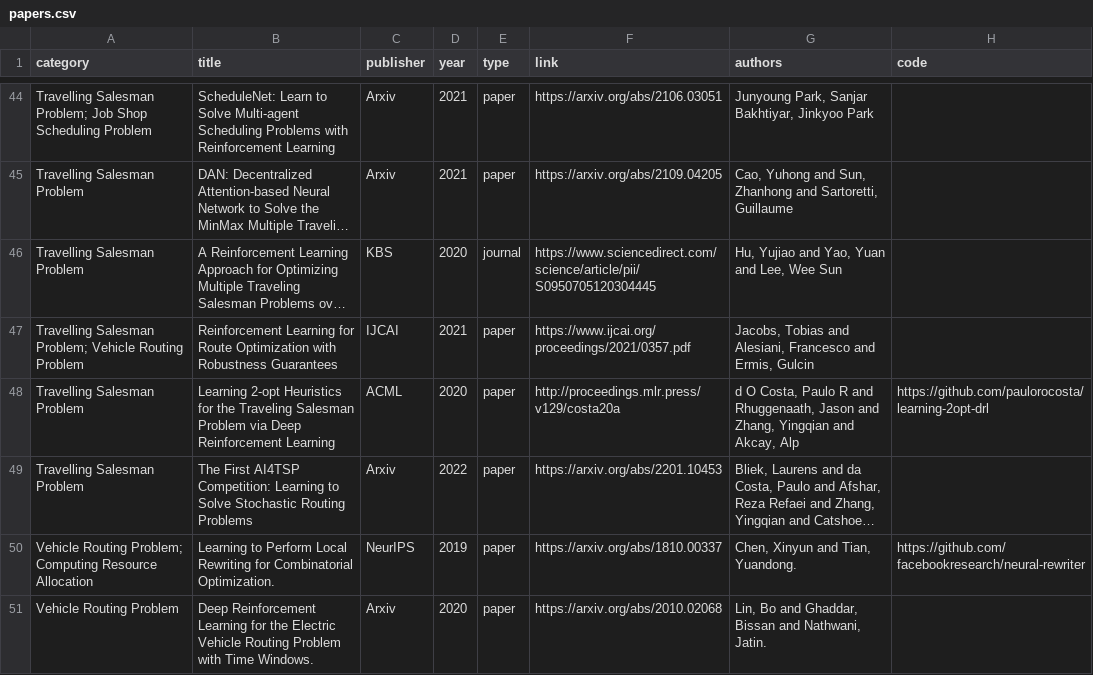
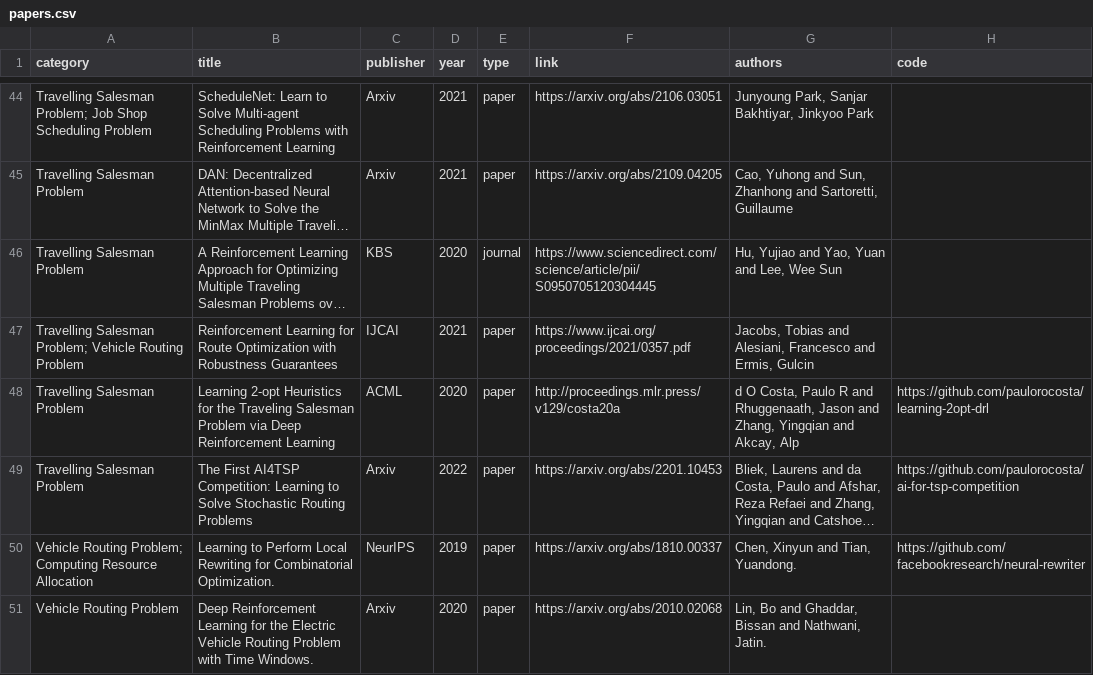
Before and after one commit to Thinklab-SJTU/awesome-ml4co, a CSV file: data/papers.csv, drawn as a sheet; only a part is shown, gaps mark what is left out; long unchanged cells end in …; the diff names each change by its address in the sheet, - before the commit and + after, or states it on an @@ line.

```diff
--- a/data/papers.csv
+++ b/data/papers.csv
-H49 (code): (empty)
+H49 (code): https://github.com/paulorocosta/ai-for-tsp-competition
```
Also changed, not shown: 1 other file.
